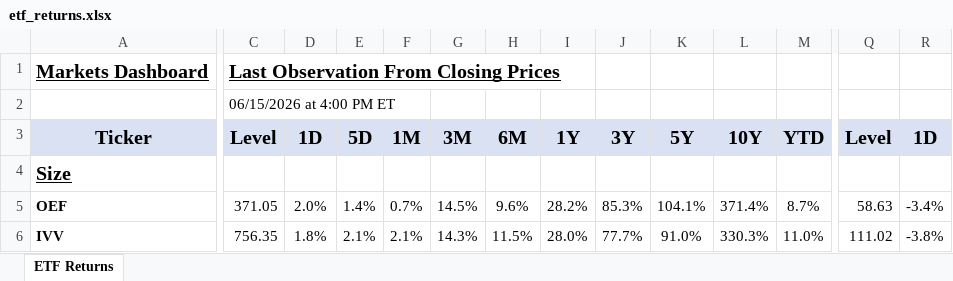
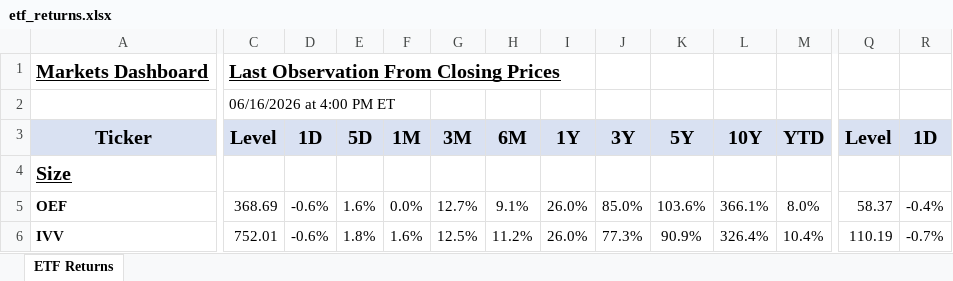
Before and after one commit to AguilarMike/marketobservatory, an Excel workbook: etf_returns.xlsx, sheet ETF Returns, drawn as a sheet; only a part is shown, gaps mark what is left out; values as stored, in another font and other column widths than the file's, no borders; conditional formats not drawn; the diff covers the shown part only; the diff names each change by its address in the sheet, - before the commit and + after, or states it on an @@ line.

```diff
--- a/etf_returns.xlsx (sheet ETF Returns)
+++ b/etf_returns.xlsx (sheet ETF Returns)
-C2: 06/15/2026 at 4:00 PM ET
+C2: 06/16/2026 at 4:00 PM ET
-C5: 371.05
+C5: 368.69
-D5: 2.0%
+D5: -0.6%
-E5: 1.4%
+E5: 1.6%
-F5: 0.7%
+F5: 0.0%
-G5: 14.5%
+G5: 12.7%
-H5: 9.6%
+H5: 9.1%
-I5: 28.2%
+I5: 26.0%
-J5: 85.3%
+J5: 85.0%
-K5: 104.1%
+K5: 103.6%
-L5: 371.4%
+L5: 366.1%
-M5: 8.7%
+M5: 8.0%
-Q5: 58.63
+Q5: 58.37
-R5: -3.4%
+R5: -0.4%
-C6: 756.35
+C6: 752.01
-D6: 1.8%
+D6: -0.6%
-E6: 2.1%
+E6: 1.8%
-F6: 2.1%
+F6: 1.6%
-G6: 14.3%
+G6: 12.5%
-H6: 11.5%
+H6: 11.2%
-I6: 28.0%
+I6: 26.0%
-J6: 77.7%
+J6: 77.3%
-K6: 91.0%
+K6: 90.9%
-L6: 330.3%
+L6: 326.4%
-M6: 11.0%
+M6: 10.4%
-Q6: 111.02
+Q6: 110.19
-R6: -3.8%
+R6: -0.7%
```
Also changed, not shown: 7 added rows, 7 removed rows and 1337 edited cells elsewhere in this sheet.
